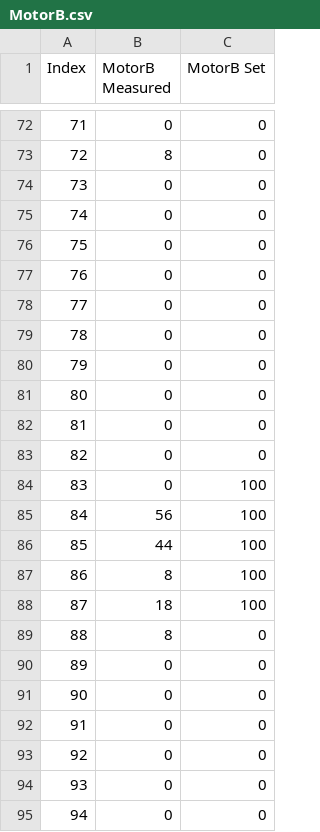
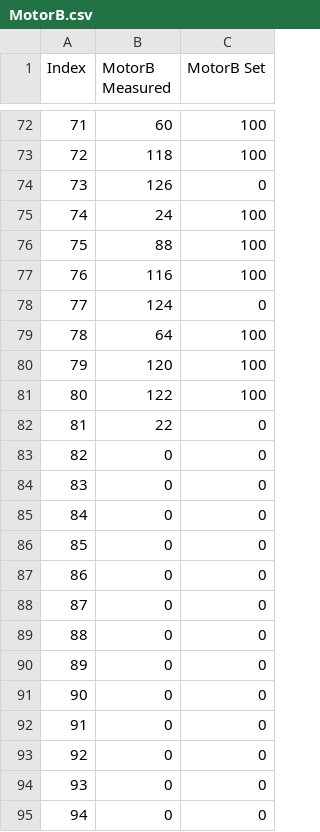
Before and after one commit to camomillla/STM32-RC-CAR, a CSV file: PC-Application/bin/Debug/Plots/MotorB.csv, drawn as a sheet; only a part is shown, gaps mark what is left out; the diff covers the shown part only.

```diff
--- a/PC-Application/bin/Debug/Plots/MotorB.csv
+++ b/PC-Application/bin/Debug/Plots/MotorB.csv
@@ -72,19 +72,19 @@ Index,MotorB Measured,MotorB Set
-71,0,0
-72,8,0
-73,0,0
-74,0,0
-75,0,0
-76,0,0
-77,0,0
-78,0,0
-79,0,0
-80,0,0
-81,0,0
+71,60,100
+72,118,100
+73,126,0
+74,24,100
+75,88,100
+76,116,100
+77,124,0
+78,64,100
+79,120,100
+80,122,100
+81,22,0
 82,0,0
-83,0,100
-84,56,100
-85,44,100
-86,8,100
-87,18,100
-88,8,0
+83,0,0
+84,0,0
+85,0,0
+86,0,0
+87,0,0
+88,0,0
 89,0,0
```
Also changed, not shown: 59 edited cells elsewhere in this file, PC-Application/bin/Debug/Plots/MotorA.csv, PC-Application/bin/Debug/Plots/MotorAvg.csv, 9 other files.
